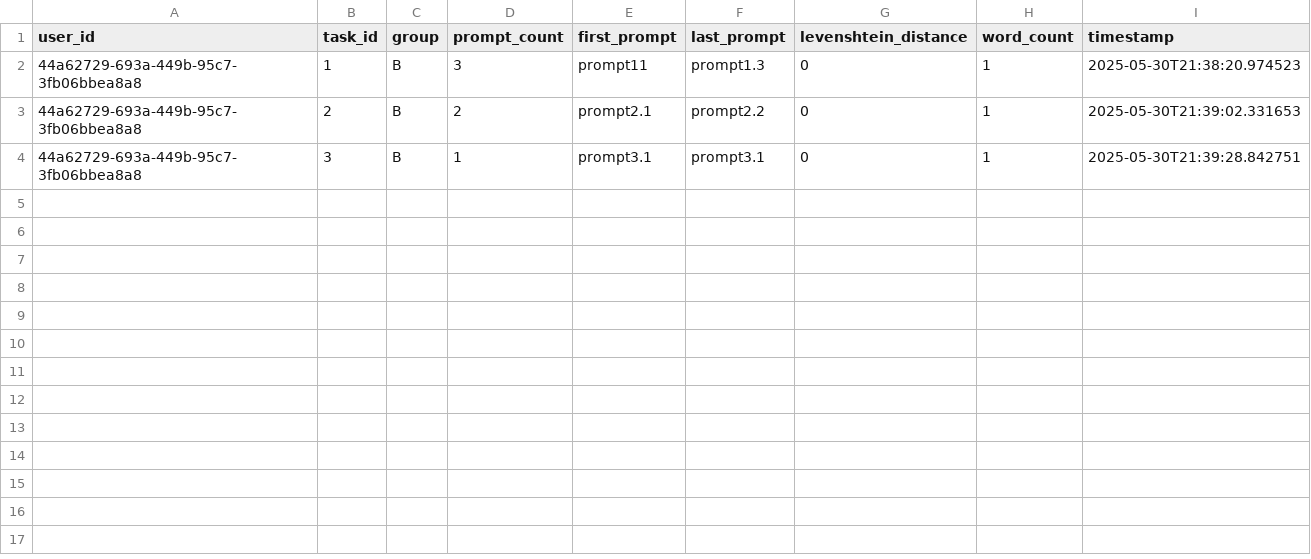
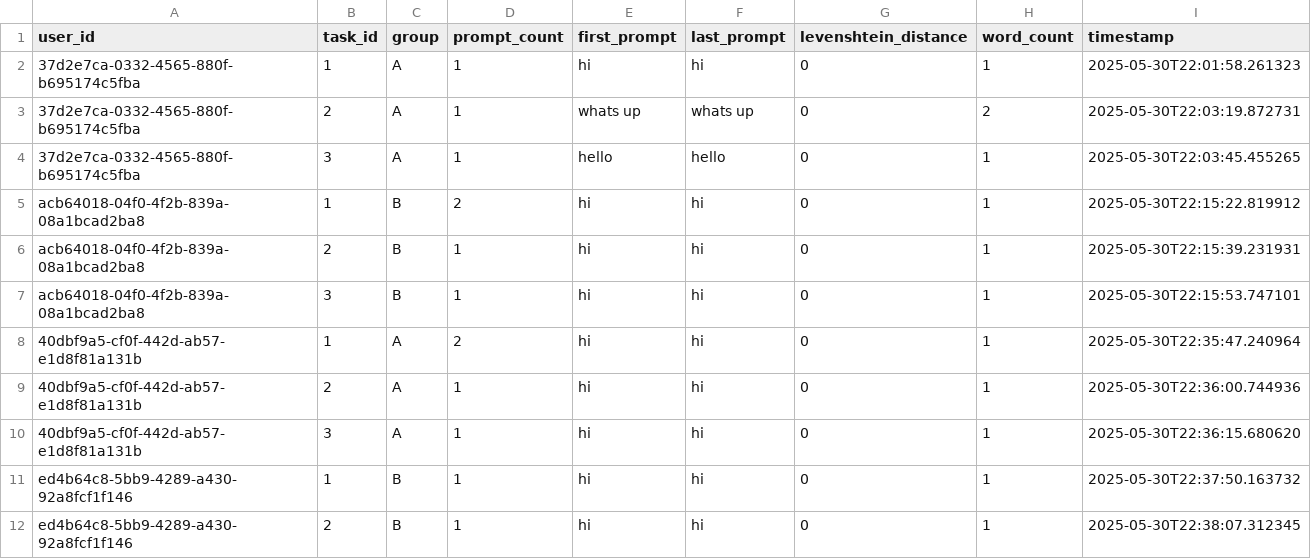
Before and after one commit to antoniafuchs/PromptDoctor, a CSV file: data/prompt_metrics.csv, drawn as a sheet.

```diff
--- a/data/prompt_metrics.csv
+++ b/data/prompt_metrics.csv
@@ -1,4 +1,12 @@
 user_id;task_id;group;prompt_count;first_prompt;last_prompt;levenshtein_distance;word_count;timestamp
-44a62729-693a-449b-95c7-3fb06bbea8a8;1;B;3;prompt11;prompt1.3;0;1;2025-05-30T21:38:20.974523
-44a62729-693a-449b-95c7-3fb06bbea8a8;2;B;2;prompt2.1;prompt2.2;0;1;2025-05-30T21:39:02.331653
-44a62729-693a-449b-95c7-3fb06bbea8a8;3;B;1;prompt3.1;prompt3.1;0;1;2025-05-30T21:39:28.842751
+37d2e7ca-0332-4565-880f-b695174c5fba;1;A;1;hi;hi;0;1;2025-05-30T22:01:58.261323
+37d2e7ca-0332-4565-880f-b695174c5fba;2;A;1;whats up;whats up;0;2;2025-05-30T22:03:19.872731
+37d2e7ca-0332-4565-880f-b695174c5fba;3;A;1;hello;hello;0;1;2025-05-30T22:03:45.455265
+acb64018-04f0-4f2b-839a-08a1bcad2ba8;1;B;2;hi;hi;0;1;2025-05-30T22:15:22.819912
+acb64018-04f0-4f2b-839a-08a1bcad2ba8;2;B;1;hi;hi;0;1;2025-05-30T22:15:39.231931
+acb64018-04f0-4f2b-839a-08a1bcad2ba8;3;B;1;hi;hi;0;1;2025-05-30T22:15:53.747101
+40dbf9a5-cf0f-442d-ab57-e1d8f81a131b;1;A;2;hi;hi;0;1;2025-05-30T22:35:47.240964
+40dbf9a5-cf0f-442d-ab57-e1d8f81a131b;2;A;1;hi;hi;0;1;2025-05-30T22:36:00.744936
+40dbf9a5-cf0f-442d-ab57-e1d8f81a131b;3;A;1;hi;hi;0;1;2025-05-30T22:36:15.680620
+ed4b64c8-5bb9-4289-a430-92a8fcf1f146;1;B;1;hi;hi;0;1;2025-05-30T22:37:50.163732
+ed4b64c8-5bb9-4289-a430-92a8fcf1f146;2;B;1;hi;hi;0;1;2025-05-30T22:38:07.312345
```
Also changed, not shown: data/prompt_counts.csv, data/tasks.csv, 47 other files.
